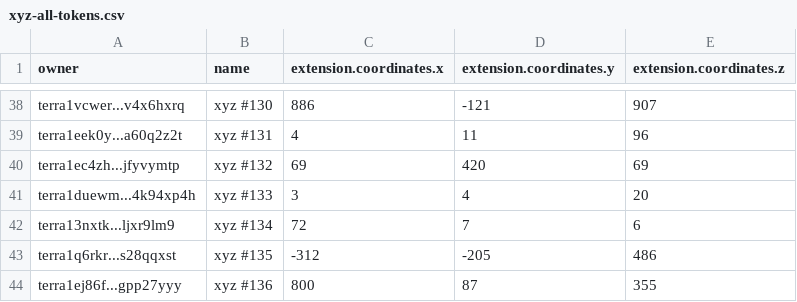
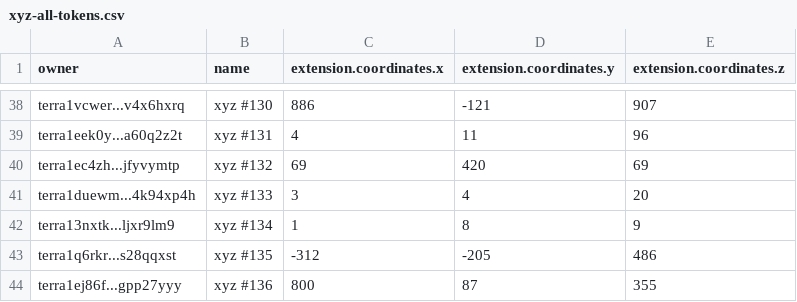
Before and after one commit to cryptoYJ/xyz-tools, a CSV file: xyz-all-tokens.csv, drawn as a sheet; only a part is shown, gaps mark what is left out.

Commit message:
update data

```diff
--- a/xyz-all-tokens.csv
+++ b/xyz-all-tokens.csv
@@ -41,3 +41,3 @@
 "terra1duewm...4k94xp4h","xyz #133",3,4,20
-"terra13nxtk...ljxr9lm9","xyz #134",72,7,6
+"terra13nxtk...ljxr9lm9","xyz #134",1,8,9
 "terra1q6rkr...s28qqxst","xyz #135",-312,-205,486
```
Also changed, not shown: 1 other file.
